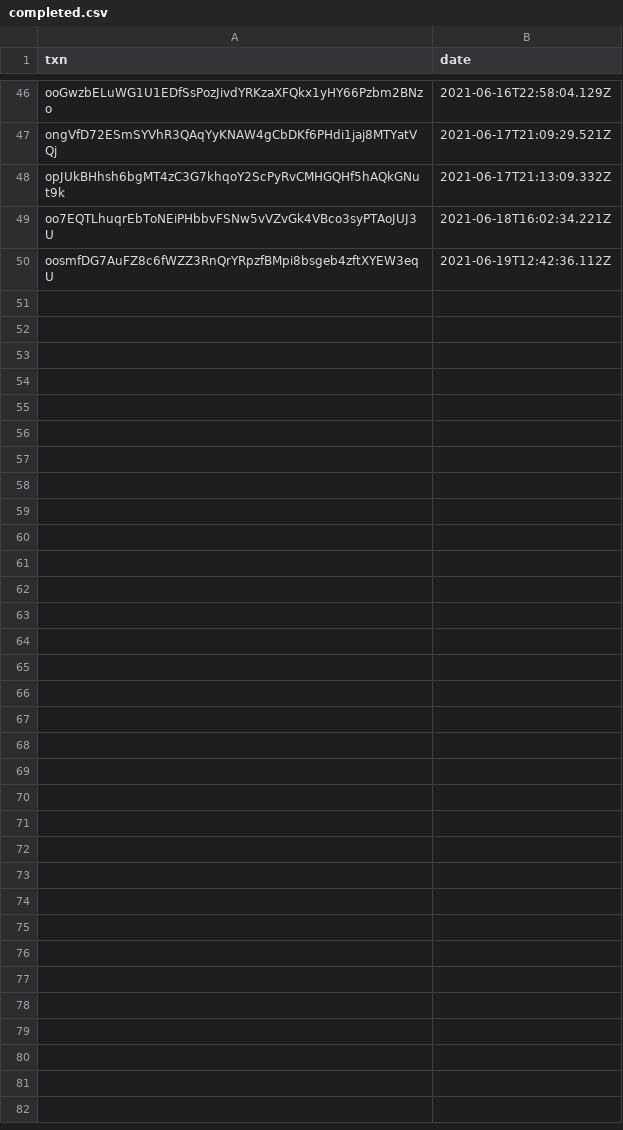
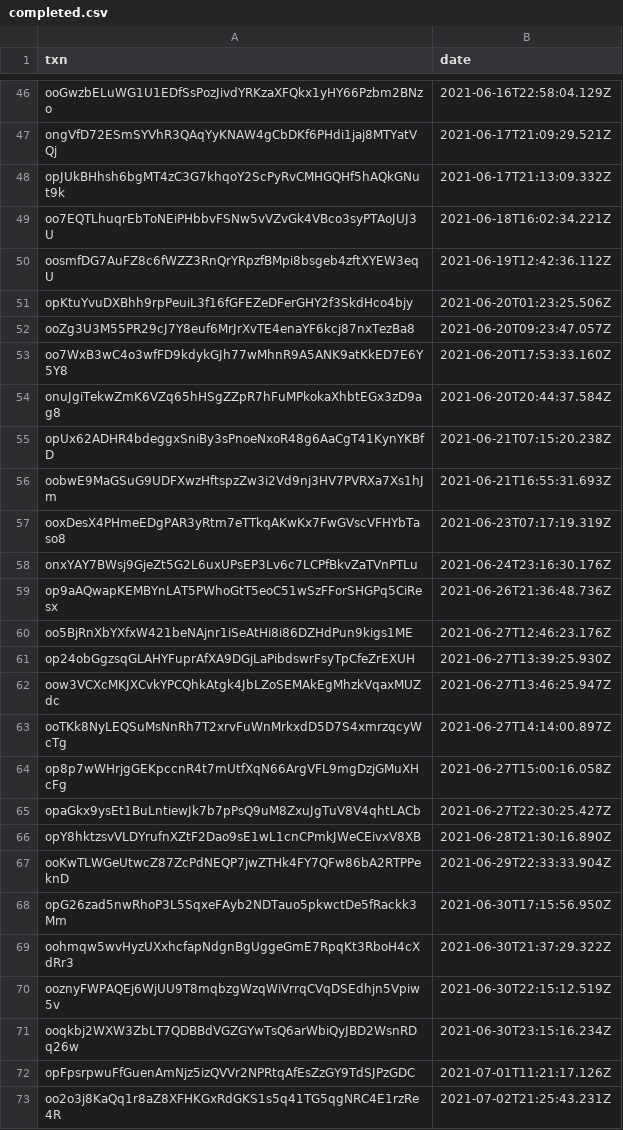
Before and after one commit to OrderAndCh4oS/drone-squadron-collectable-generators, a CSV file: batch/completed.csv, drawn as a sheet; only a part is shown, gaps mark what is left out; the diff names each change by its address in the sheet, - before the commit and + after, or states it on an @@ line.

```diff
--- a/batch/completed.csv
+++ b/batch/completed.csv
+row 51: opKtuYvuDXBhh9rpPeuiL3f16fGFEZeDFerGHY2f3SkdHco4bjy | 2021-06-20T01:23:25.506Z
+row 52: ooZg3U3M55PR29cJ7Y8euf6MrJrXvTE4enaYF6kcj87nxTezBa8 | 2021-06-20T09:23:47.057Z
+row 53: oo7WxB3wC4o3wfFD9kdykGJh77wMhnR9A5ANK9atKkED7E6Y5Y8 | 2021-06-20T17:53:33.160Z
+row 54: onuJgiTekwZmK6VZq65hHSgZZpR7hFuMPkokaXhbtEGx3zD9ag8 | 2021-06-20T20:44:37.584Z
+row 55: opUx62ADHR4bdeggxSniBy3sPnoeNxoR48g6AaCgT41KynYKBfD | 2021-06-21T07:15:20.238Z
+row 56: oobwE9MaGSuG9UDFXwzHftspzZw3i2Vd9nj3HV7PVRXa7Xs1hJm | 2021-06-21T16:55:31.693Z
+row 57: ooxDesX4PHmeEDgPAR3yRtm7eTTkqAKwKx7FwGVscVFHYbTaso8 | 2021-06-23T07:17:19.319Z
+row 58: onxYAY7BWsj9GjeZt5G2L6uxUPsEP3Lv6c7LCPfBkvZaTVnPTLu | 2021-06-24T23:16:30.176Z
+row 59: op9aAQwapKEMBYnLAT5PWhoGtT5eoC51wSzFForSHGPq5CiResx | 2021-06-26T21:36:48.736Z
+row 60: oo5BjRnXbYXfxW421beNAjnr1iSeAtHi8i86DZHdPun9kigs1ME | 2021-06-27T12:46:23.176Z
+row 61: op24obGgzsqGLAHYFuprAfXA9DGjLaPibdswrFsyTpCfeZrEXUH | 2021-06-27T13:39:25.930Z
+row 62: oow3VCXcMKJXCvkYPCQhkAtgk4JbLZoSEMAkEgMhzkVqaxMUZdc | 2021-06-27T13:46:25.947Z
+row 63: ooTKk8NyLEQSuMsNnRh7T2xrvFuWnMrkxdD5D7S4xmrzqcyWcTg | 2021-06-27T14:14:00.897Z
+row 64: op8p7wWHrjgGEKpccnR4t7mUtfXqN66ArgVFL9mgDzjGMuXHcFg | 2021-06-27T15:00:16.058Z
+row 65: opaGkx9ysEt1BuLntiewJk7b7pPsQ9uM8ZxuJgTuV8V4qhtLACb | 2021-06-27T22:30:25.427Z
+row 66: opY8hktzsvVLDYrufnXZtF2Dao9sE1wL1cnCPmkJWeCEivxV8XB | 2021-06-28T21:30:16.890Z
+row 67: ooKwTLWGeUtwcZ87ZcPdNEQP7jwZTHk4FY7QFw86bA2RTPPeknD | 2021-06-29T22:33:33.904Z
+row 68: opG26zad5nwRhoP3L5SqxeFAyb2NDTauo5pkwctDe5fRackk3Mm | 2021-06-30T17:15:56.950Z
+row 69: oohmqw5wvHyzUXxhcfapNdgnBgUggeGmE7RpqKt3RboH4cXdRr3 | 2021-06-30T21:37:29.322Z
+row 70: ooznyFWPAQEj6WjUU9T8mqbzgWzqWiVrrqCVqDSEdhjn5Vpiw5v | 2021-06-30T22:15:12.519Z
+row 71: ooqkbj2WXW3ZbLT7QDBBdVGZGYwTsQ6arWbiQyJBD2WsnRDq26w | 2021-06-30T23:15:16.234Z
+row 72: opFpsrpwuFfGuenAmNjz5izQVVr2NPRtqAfEsZzGY9TdSJPzGDC | 2021-07-01T11:21:17.126Z
+row 73: oo2o3j8KaQq1r8aZ8XFHKGxRdGKS1s5q41TG5qgNRC4E1rzRe4R | 2021-07-02T21:25:43.231Z
```
Also changed, not shown: csv/burns.csv, 16 other files.
